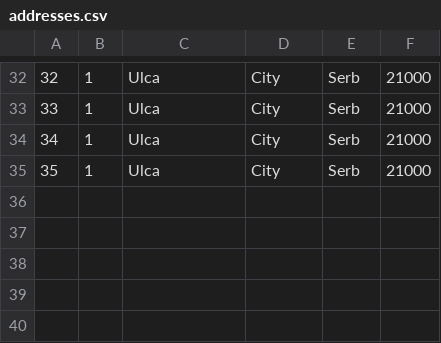
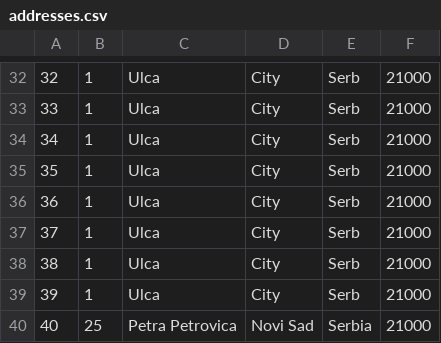
Before and after one commit to Selich/SIMS-HCI, a CSV file: Project/Resources/Data/addresses.csv, drawn as a sheet; only a part is shown, gaps mark what is left out.

```diff
--- a/Project/Resources/Data/addresses.csv
+++ b/Project/Resources/Data/addresses.csv
@@ -35 +35,6 @@
 35,1,Ulca,City,Serb,21000
+36,1,Ulca,City,Serb,21000
+37,1,Ulca,City,Serb,21000
+38,1,Ulca,City,Serb,21000
+39,1,Ulca,City,Serb,21000
+40,25,Petra Petrovica,Novi Sad,Serbia,21000
```
Also changed, not shown: 11 other files.
